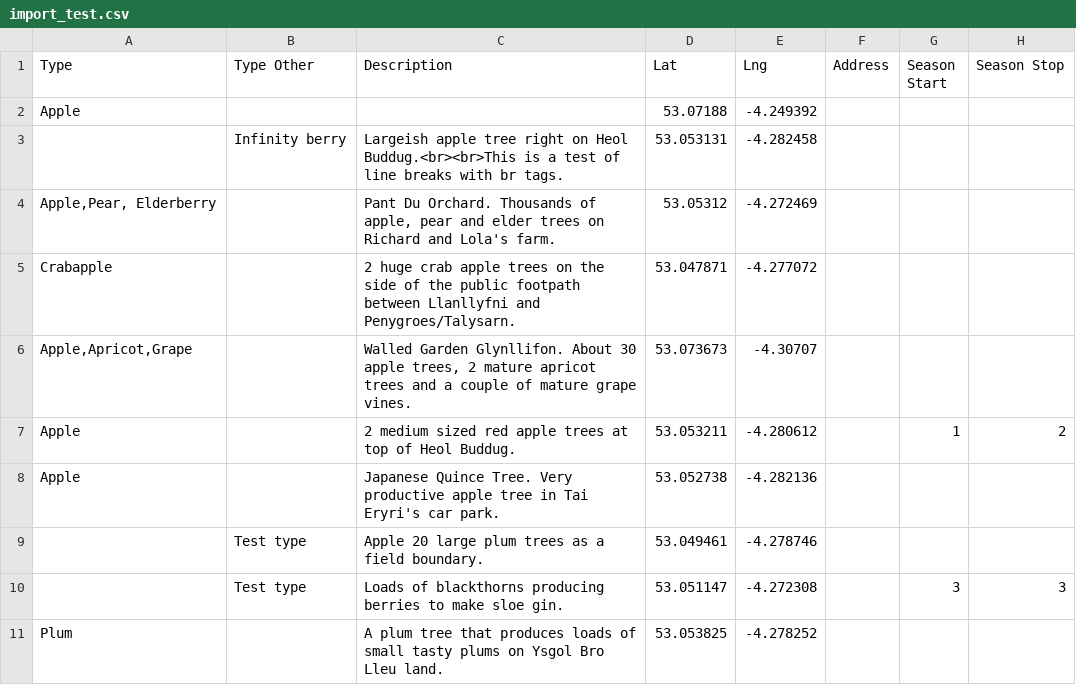
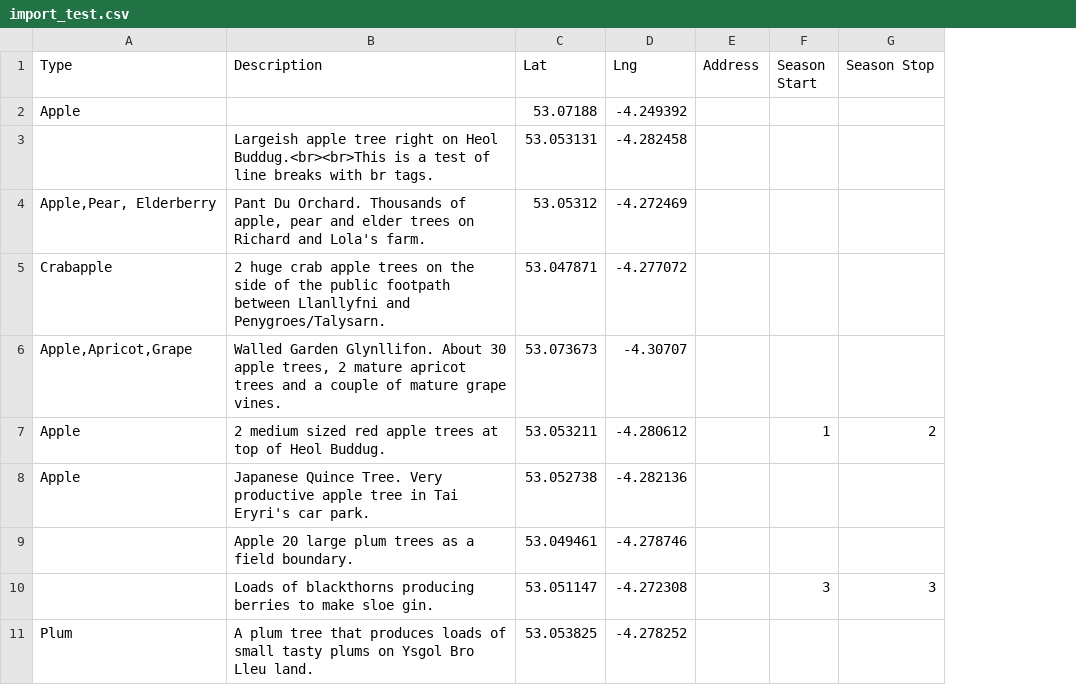
Before and after one commit to falling-fruit/falling-fruit, a CSV file: data/import_test.csv, drawn as a sheet; only a part is shown; the diff names each change by its address in the sheet, - before the commit and + after, or states it on an @@ line.

```diff
--- a/data/import_test.csv
+++ b/data/import_test.csv
-column B (Type Other), rows 3-10: Infinity berry |  |  |  |  |  | Test type | Test type
```
Also changed, not shown: data/import_test_photos.csv, 30 other files.
